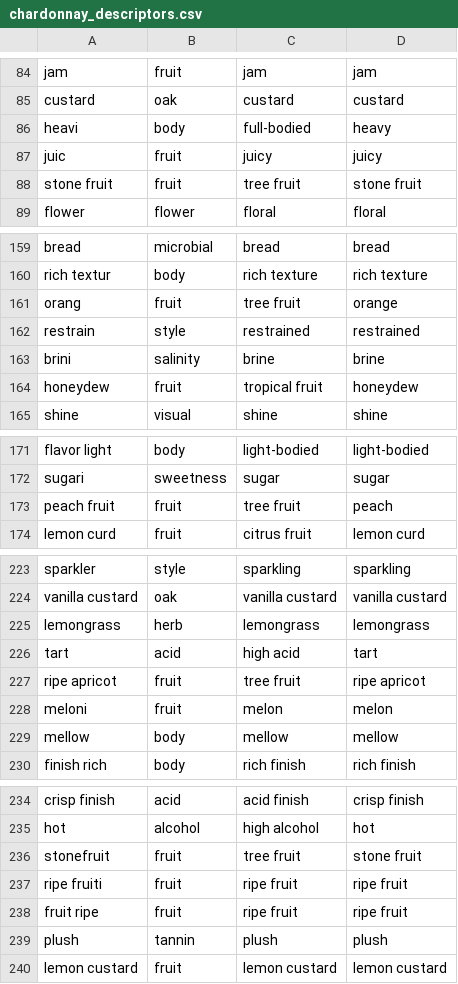
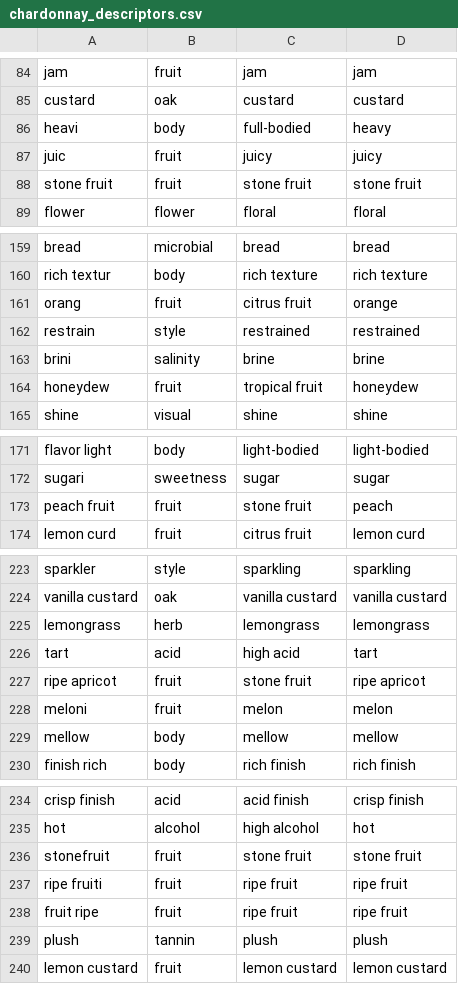
Before and after one commit to RoaldSchuring/studying_grape_styles, a CSV file: chardonnay_descriptors.csv, drawn as a sheet; only a part is shown, gaps mark what is left out; the diff covers the shown part only.

```diff
--- a/chardonnay_descriptors.csv
+++ b/chardonnay_descriptors.csv
@@ -87,3 +87,3 @@ heavi,body,full-bodied,heavy
 juic,fruit,juicy,juicy
-stone fruit,fruit,tree fruit,stone fruit
+stone fruit,fruit,stone fruit,stone fruit
 flower,flower,floral,floral
@@ -160,3 +160,3 @@ bread,microbial,bread,bread
 rich textur,body,rich texture,rich texture
-orang,fruit,tree fruit,orange
+orang,fruit,citrus fruit,orange
 restrain,style,restrained,restrained
@@ -172,3 +172,3 @@ flavor light,body,light-bodied,light-bodied
 sugari,sweetness,sugar,sugar
-peach fruit,fruit,tree fruit,peach
+peach fruit,fruit,stone fruit,peach
 lemon curd,fruit,citrus fruit,lemon curd
@@ -226,3 +226,3 @@ lemongrass,herb,lemongrass,lemongrass
 tart,acid,high acid,tart
-ripe apricot,fruit,tree fruit,ripe apricot
+ripe apricot,fruit,stone fruit,ripe apricot
 meloni,fruit,melon,melon
@@ -235,3 +235,3 @@ crisp finish,acid,acid finish,crisp finish
 hot,alcohol,high alcohol,hot
-stonefruit,fruit,tree fruit,stone fruit
+stonefruit,fruit,stone fruit,stone fruit
 ripe fruiti,fruit,ripe fruit,ripe fruit
```
Also changed, not shown: 12 edited cells elsewhere in this file, 2 other files.
